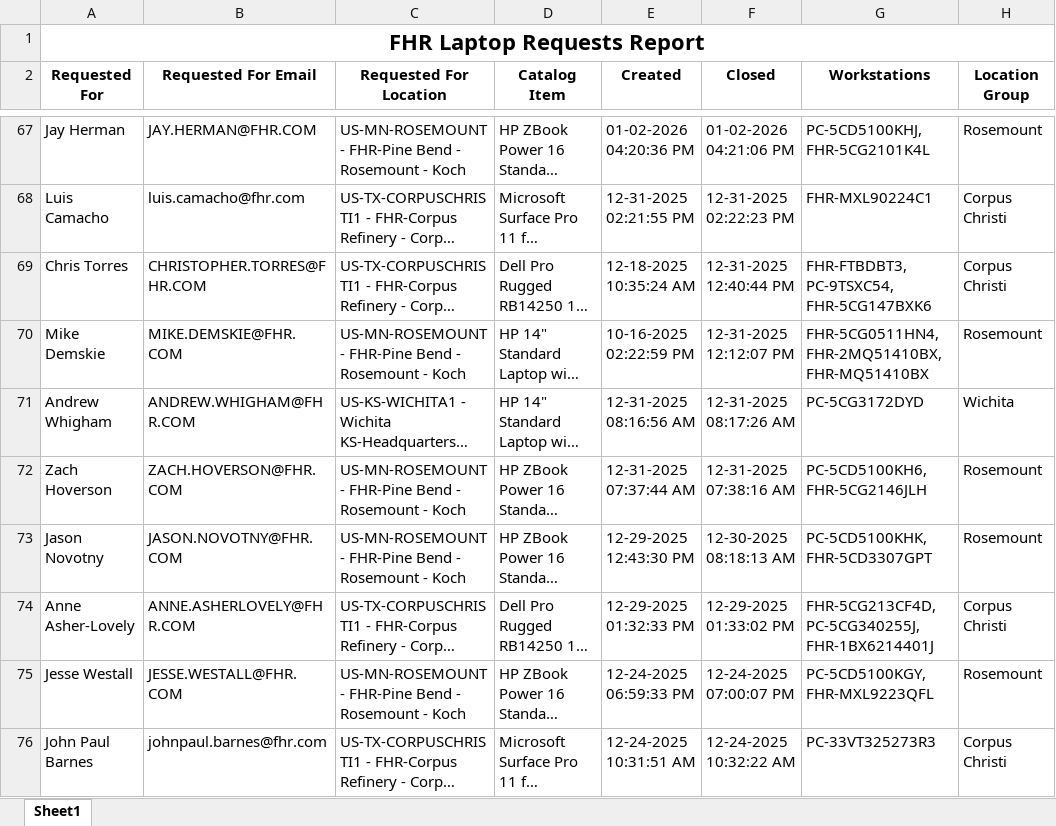
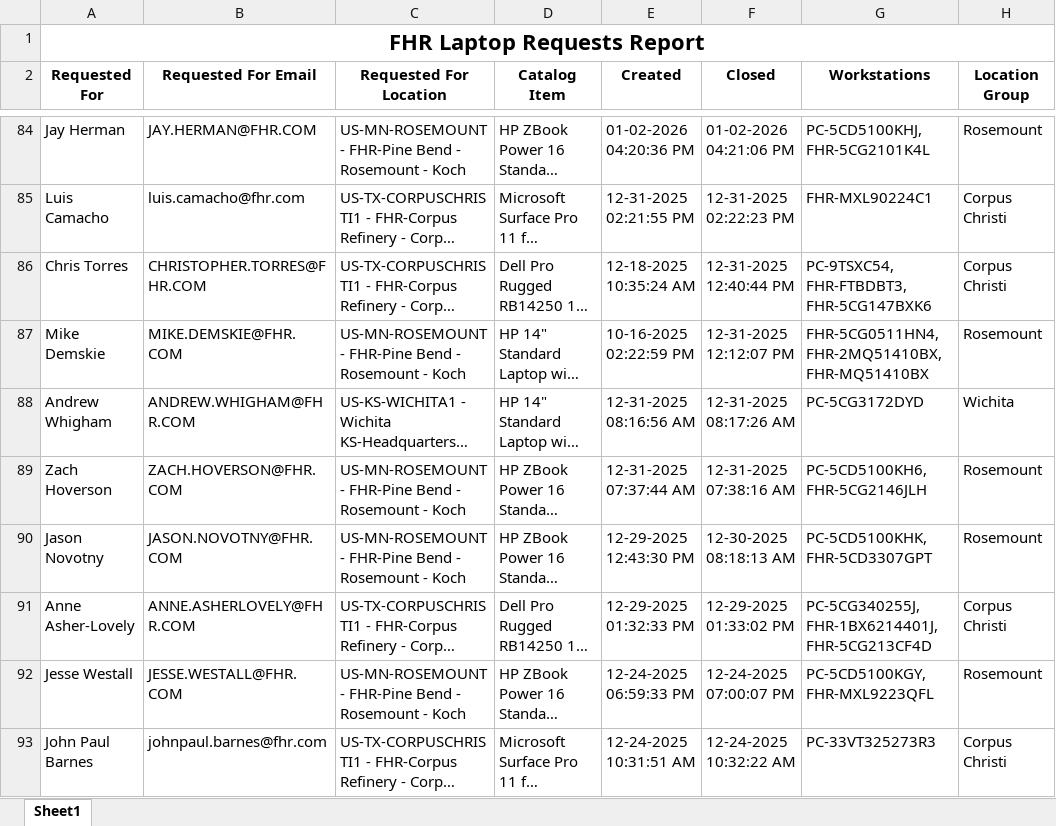
Before and after one commit to ellis-massey-FHR/fhr-device-audit, an Excel workbook: output/fhr_computer_requests.xlsx, sheet Sheet1, drawn as a sheet; only a part is shown, gaps mark what is left out; long unchanged cells end in …; values as stored, in another font and other column widths than the file's, no borders; charts and pictures not drawn; addresses are those after the commit; the diff covers the shown part only; the diff names each change by its address in the sheet, - before the commit and + after, or states it on an @@ line.

```diff
--- a/output/fhr_computer_requests.xlsx (sheet Sheet1)
+++ b/output/fhr_computer_requests.xlsx (sheet Sheet1)
-G86 (Workstations): FHR-FTBDBT3, PC-9TSXC54, FHR-5CG147BXK6
+G86 (Workstations): PC-9TSXC54, FHR-FTBDBT3, FHR-5CG147BXK6
-G91 (Workstations): FHR-5CG213CF4D, PC-5CG340255J, FHR-1BX6214401J
+G91 (Workstations): PC-5CG340255J, FHR-1BX6214401J, FHR-5CG213CF4D
```
Also changed, not shown: 17 added rows, 17 removed rows and 14 edited cells elsewhere in this sheet, charts or pictures.
